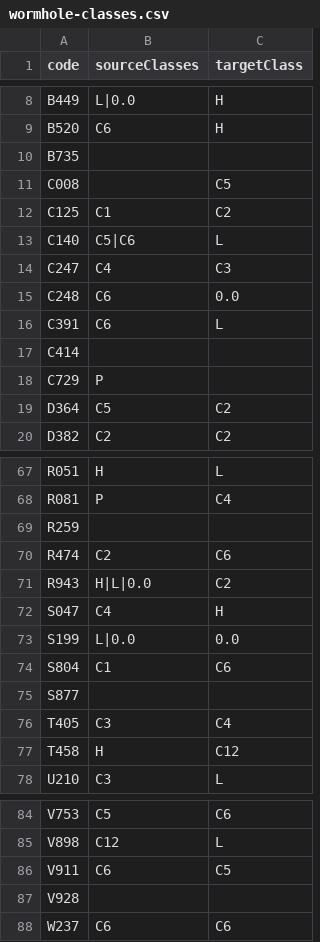
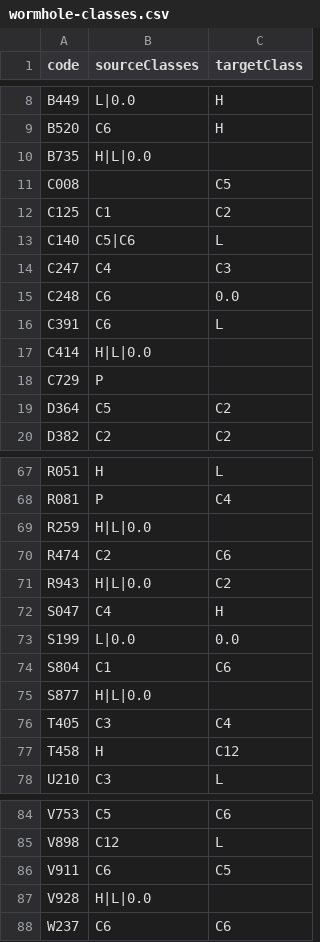
Before and after one commit to kulnor/dkvc-aperture, a CSV file: scripts/data/wormhole-classes.csv, drawn as a sheet; only a part is shown, gaps mark what is left out.

```diff
--- a/scripts/data/wormhole-classes.csv
+++ b/scripts/data/wormhole-classes.csv
@@ -9,3 +9,3 @@ B449;L|0.0;H
 B520;C6;H
-B735;;
+B735;H|L|0.0;
 C008;;C5
@@ -16,3 +16,3 @@ C248;C6;0.0
 C391;C6;L
-C414;;
+C414;H|L|0.0;
 C729;P;
@@ -68,3 +68,3 @@ R051;H;L
 R081;P;C4
-R259;;
+R259;H|L|0.0;
 R474;C2;C6
@@ -74,3 +74,3 @@ S199;L|0.0;0.0
 S804;C1;C6
-S877;;
+S877;H|L|0.0;
 T405;C3;C4
@@ -86,3 +86,3 @@ V898;C12;L
 V911;C6;C5
-V928;;
+V928;H|L|0.0;
 W237;C6;C6
```
Also changed, not shown: 3 other files.
